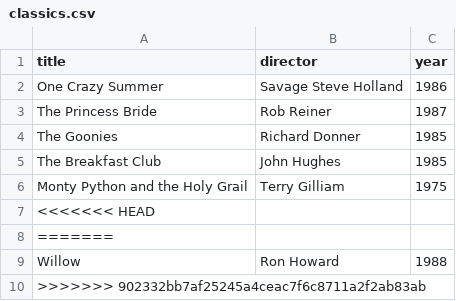
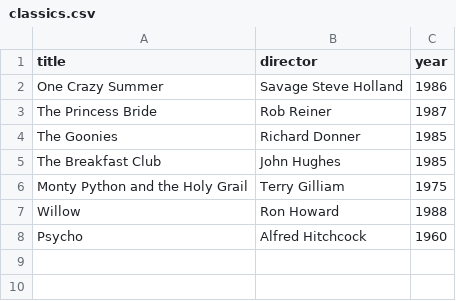
Before and after one commit to Eletroman179/webflyx, a CSV file: classics.csv, drawn as a sheet; removed rows and columns are numbered as before the commit, all else as after; the diff names each change by its address in the sheet, - before the commit and + after, or states it on an @@ line.

Commit message:
L: updated classics.csv

```diff
--- a/classics.csv
+++ b/classics.csv
-row 7: <<<<<<< HEAD
-row 8: =======
-row 10: >>>>>>> 902332bb7af25245a4ceac7f6c8711a2f2ab83ab
+row 8: Psycho | Alfred Hitchcock | 1960
```
